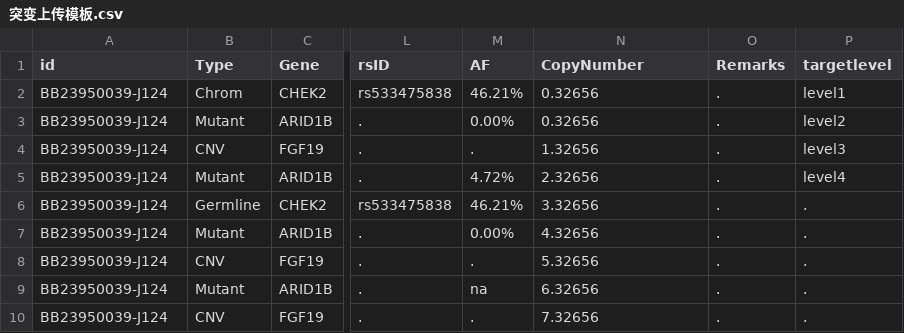
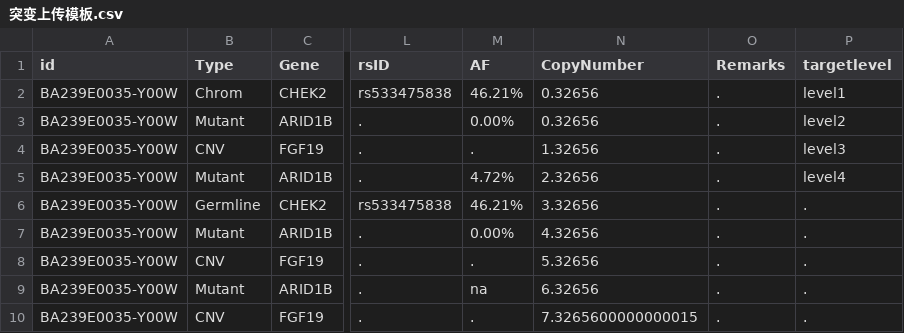
Before and after one commit to ZhouGZ666888/AutoTestScriptForSHLIMS, a CSV file: data/import_excel/突变上传模板.csv, drawn as a sheet; only a part is shown, gaps mark what is left out; the diff names each change by its address in the sheet, - before the commit and + after, or states it on an @@ line.

```diff
--- a/data/import_excel/突变上传模板.csv
+++ b/data/import_excel/突变上传模板.csv
-A2:A10 (id): BB23950039-J124
+A2:A10 (id): BA239E0035-Y00W
-N10 (CopyNumber): 7.32656
+N10 (CopyNumber): 7.3265600000000015
```
Also changed, not shown: 7 other files.
